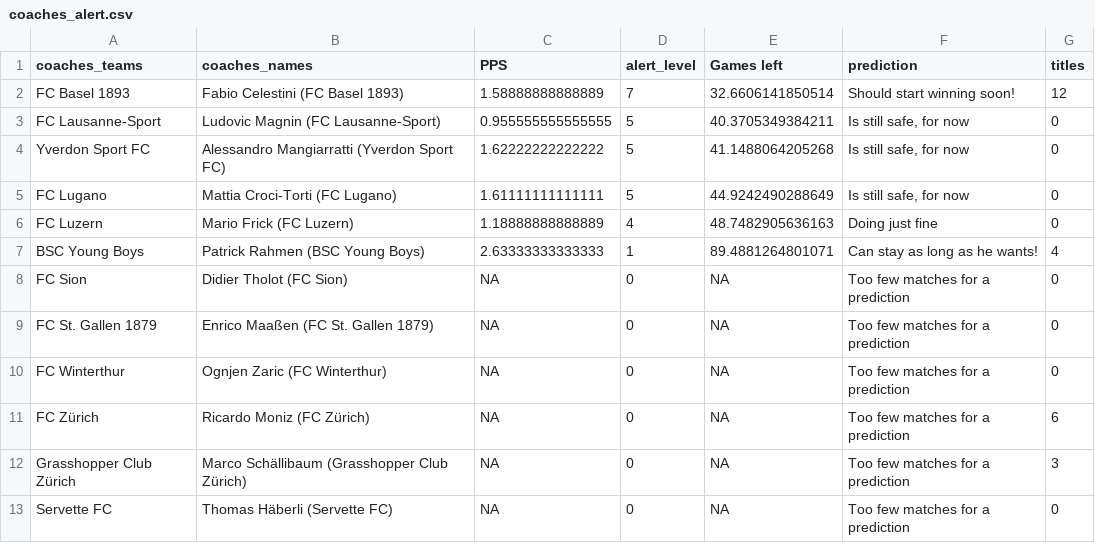
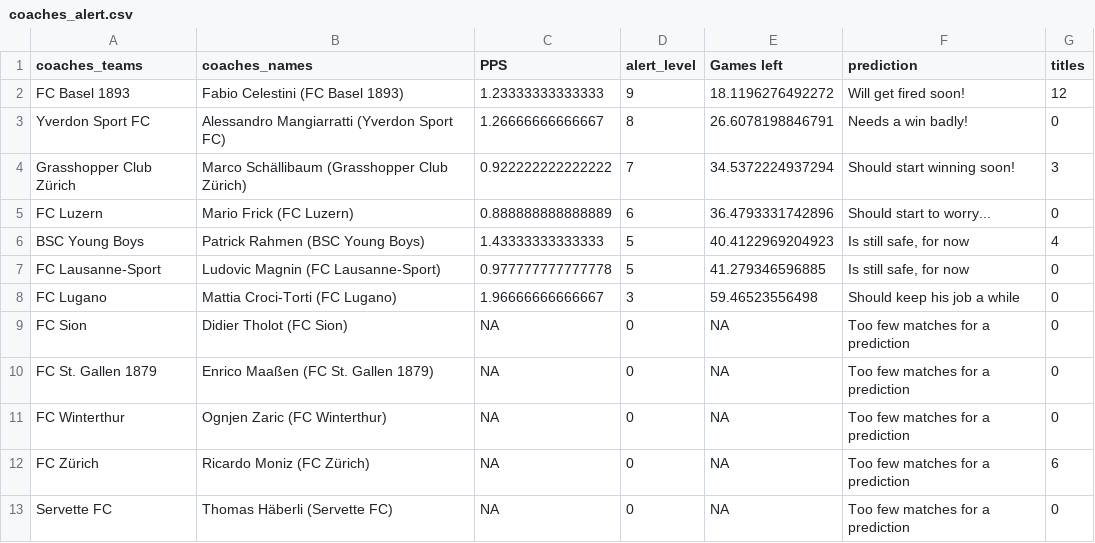
Before and after one commit to swissfootdata/Super_League_Predictions, a CSV file: Output/coaches_alert.csv, drawn as a sheet.

```diff
--- a/Output/coaches_alert.csv
+++ b/Output/coaches_alert.csv
@@ -1,8 +1,9 @@
 "coaches_teams","coaches_names","PPS","alert_level","Games left","prediction","titles"
-"FC Basel 1893","Fabio Celestini (FC Basel 1893)",1.58888888888889,7,32.6606141850514,"Should start winning soon!",12
-"FC Lausanne-Sport","Ludovic Magnin (FC Lausanne-Sport)",0.955555555555555,5,40.3705349384211,"Is still safe, for now",0
-"Yverdon Sport FC","Alessandro Mangiarratti (Yverdon Sport FC)",1.62222222222222,5,41.1488064205268,"Is still safe, for now",0
-"FC Lugano","Mattia Croci-Torti (FC Lugano)",1.61111111111111,5,44.9242490288649,"Is still safe, for now",0
-"FC Luzern","Mario Frick (FC Luzern)",1.18888888888889,4,48.7482905636163,"Doing just fine",0
-"BSC Young Boys","Patrick Rahmen (BSC Young Boys)",2.63333333333333,1,89.4881264801071,"Can stay as long as he wants!",4
+"FC Basel 1893","Fabio Celestini (FC Basel 1893)",1.23333333333333,9,18.1196276492272,"Will get fired soon!",12
+"Yverdon Sport FC","Alessandro Mangiarratti (Yverdon Sport FC)",1.26666666666667,8,26.6078198846791,"Needs a win badly!",0
+"Grasshopper Club Zürich","Marco Schällibaum (Grasshopper Club Zürich)",0.922222222222222,7,34.5372224937294,"Should start winning soon!",3
+"FC Luzern","Mario Frick (FC Luzern)",0.888888888888889,6,36.4793331742896,"Should start to worry...",0
+"BSC Young Boys","Patrick Rahmen (BSC Young Boys)",1.43333333333333,5,40.4122969204923,"Is still safe, for now",4
+"FC Lausanne-Sport","Ludovic Magnin (FC Lausanne-Sport)",0.977777777777778,5,41.279346596885,"Is still safe, for now",0
+"FC Lugano","Mattia Croci-Torti (FC Lugano)",1.96666666666667,3,59.46523556498,"Should keep his job a while",0
 "FC Sion","Didier Tholot (FC Sion)",NA,0,NA,"Too few matches for a prediction",0
@@ -11,3 +12,2 @@
 "FC Zürich","Ricardo Moniz (FC Zürich)",NA,0,NA,"Too few matches for a prediction",6
-"Grasshopper Club Zürich","Marco Schällibaum (Grasshopper Club Zürich)",NA,0,NA,"Too few matches for a prediction",3
 "Servette FC","Thomas Häberli (Servette FC)",NA,0,NA,"Too few matches for a prediction",0
```
Also changed, not shown: Output/predictions_SwissFootyBot.csv, Output/predictions_season.csv, 9 other files.
